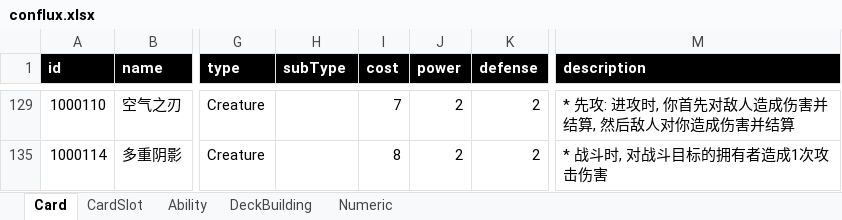
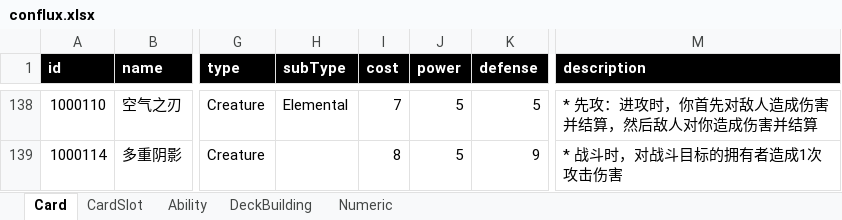
Before and after one commit to yatyricky/ProjectConflux, an Excel workbook: design/conflux.xlsx, sheet Card, drawn as a sheet; only a part is shown, gaps mark what is left out; values as stored, in another font and other column widths than the file's, no borders; addresses are those after the commit; the diff covers the shown part only; the diff names each change by its address in the sheet, - before the commit and + after, or states it on an @@ line.

```diff
--- a/design/conflux.xlsx (sheet Card)
+++ b/design/conflux.xlsx (sheet Card)
-H138 (subType): (empty)
+H138 (subType): Elemental
-J138:J139 (power): 2
+J138:J139 (power): 5
-K138 (defense): 2
+K138 (defense): 5
-M138 (description): * 先攻: 进攻时, 你首先对敌人造成伤害并结算, 然后敌人对你造成伤害并结算
+M138 (description): * 先攻：进攻时，你首先对敌人造成伤害并结算，然后敌人对你造成伤害并结算
-K139 (defense): 2
+K139 (defense): 9
-M139 (description): * 战斗时, 对战斗目标的拥有者造成1次攻击伤害
+M139 (description): * 战斗时，对战斗目标的拥有者造成1次攻击伤害
```
Also changed, not shown: 3 added rows, 2 removed rows and 25 edited cells elsewhere in this sheet, sheet Numeric, hidden cells.
